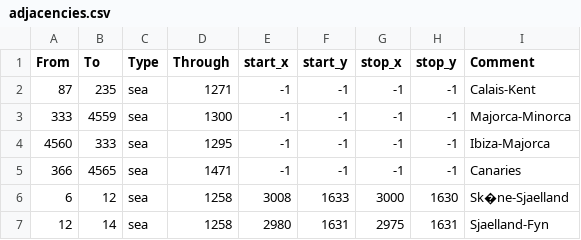
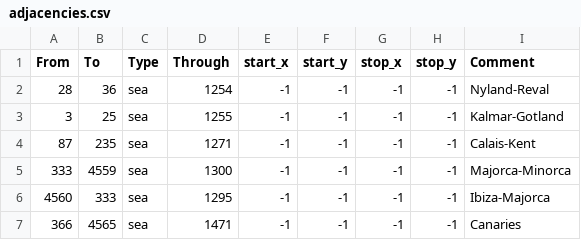
Before and after one commit to rowanw112/20r-eu4-mod, a CSV file: map/adjacencies.csv, drawn as a sheet; only a part is shown; the shorter side is filled out with more unchanged rows.

```diff
--- a/map/adjacencies.csv
+++ b/map/adjacencies.csv
@@ -1,2 +1,4 @@
 From;To;Type;Through;start_x;start_y;stop_x;stop_y;Comment
+28;36;sea;1254;-1;-1;-1;-1;Nyland-Reval
+3;25;sea;1255;-1;-1;-1;-1;Kalmar-Gotland
 87;235;sea;1271;-1;-1;-1;-1;Calais-Kent
```
Also changed, not shown: 1 other file.
